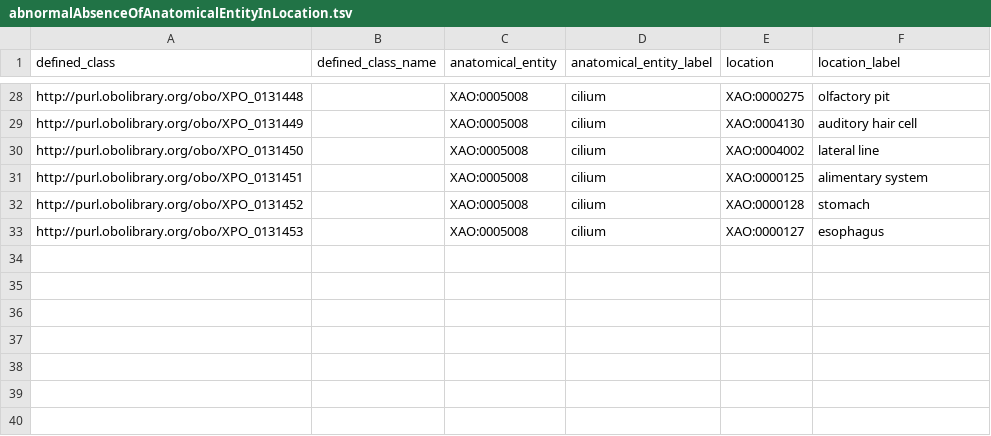
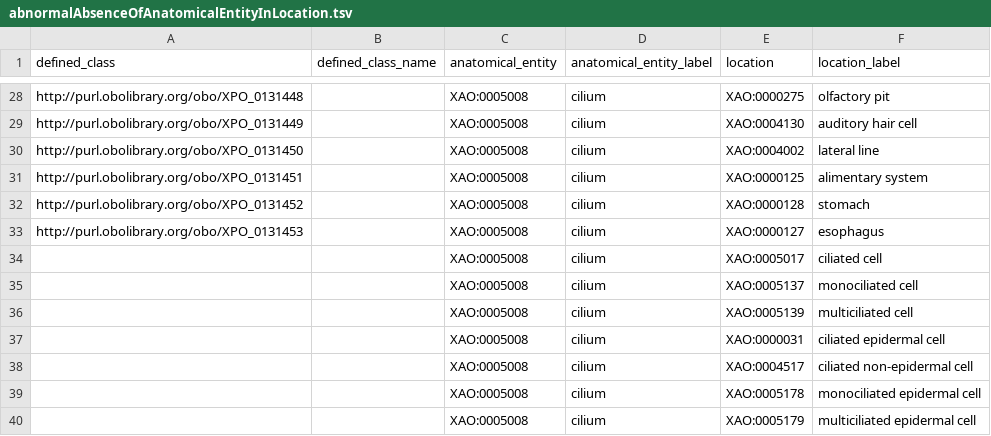
Before and after one commit to obophenotype/xenopus-phenotype-ontology, a TSV file: src/patterns/data/manual/abnormalAbsenceOfAnatomicalEntityInLocation.tsv, drawn as a sheet; only a part is shown, gaps mark what is left out; the diff names each change by its address in the sheet, - before the commit and + after, or states it on an @@ line.

Commit message:
Remaining cilium terms, ref #58.

```diff
--- a/src/patterns/data/manual/abnormalAbsenceOfAnatomicalEntityInLocation.tsv
+++ b/src/patterns/data/manual/abnormalAbsenceOfAnatomicalEntityInLocation.tsv
+row 34:  |  | XAO:0005008 | cilium | XAO:0005017 | ciliated cell
+row 35:  |  | XAO:0005008 | cilium | XAO:0005137 | monociliated cell
+row 36:  |  | XAO:0005008 | cilium | XAO:0005139 | multiciliated cell
+row 37:  |  | XAO:0005008 | cilium | XAO:0000031 | ciliated epidermal cell
+row 38:  |  | XAO:0005008 | cilium | XAO:0004517 | ciliated non-epidermal cell
+row 39:  |  | XAO:0005008 | cilium | XAO:0005178 | monociliated epidermal cell
+row 40:  |  | XAO:0005008 | cilium | XAO:0005179 | multiciliated epidermal cell
```
Also changed, not shown: src/patterns/data/manual/abnormallyDecreasedNumberOfAnatomicalEntityInLocation.tsv, src/patterns/data/manual/abnormallyDecreasedSizeOfAnatomicalEntityInLocation.tsv, 6 other files.
